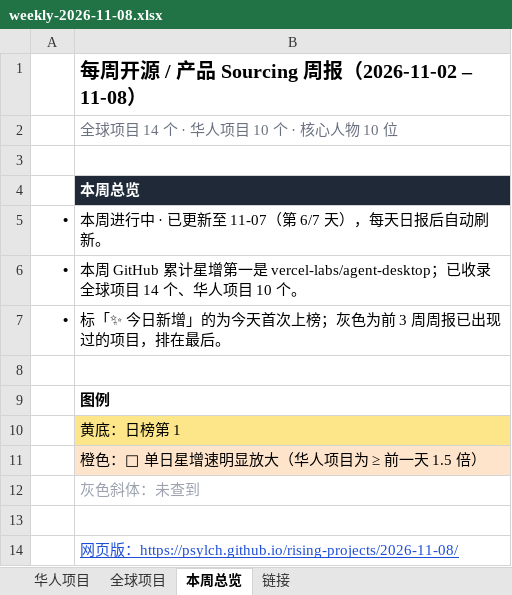
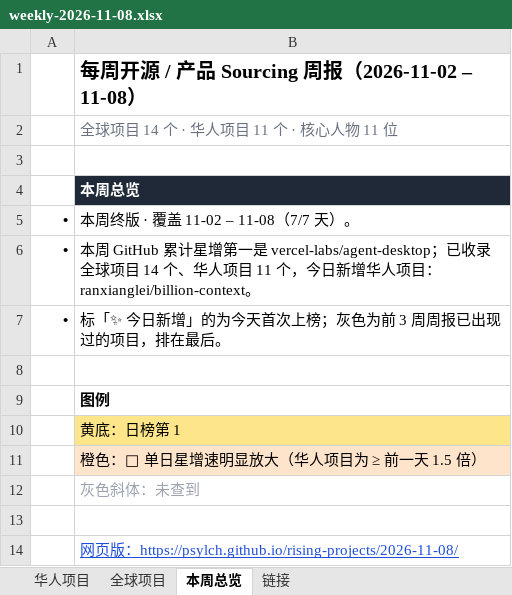
Before and after one commit to psylch/rising-projects, an Excel workbook: 2026-11-08/weekly-2026-11-08.xlsx, sheet 本周总览, drawn as a sheet; values as stored, in another font and other column widths than the file's, no borders; the diff names each change by its address in the sheet, - before the commit and + after, or states it on an @@ line.

```diff
--- a/2026-11-08/weekly-2026-11-08.xlsx (sheet 本周总览)
+++ b/2026-11-08/weekly-2026-11-08.xlsx (sheet 本周总览)
-B2: 全球项目 14 个 · 华人项目 10 个 · 核心人物 10 位
+B2: 全球项目 14 个 · 华人项目 11 个 · 核心人物 11 位
-B5: 本周进行中 · 已更新至 11-07（第 6/7 天），每天日报后自动刷新。
+B5: 本周终版 · 覆盖 11-02 – 11-08（7/7 天）。
-B6: …人项目 10 个。
+B6: …人项目 11 个，今日新增华人项目：ranxianglei/billion-context。
```
Also changed, not shown: sheet 全球项目, sheet 华人项目, sheet 链接, 2 other files.
